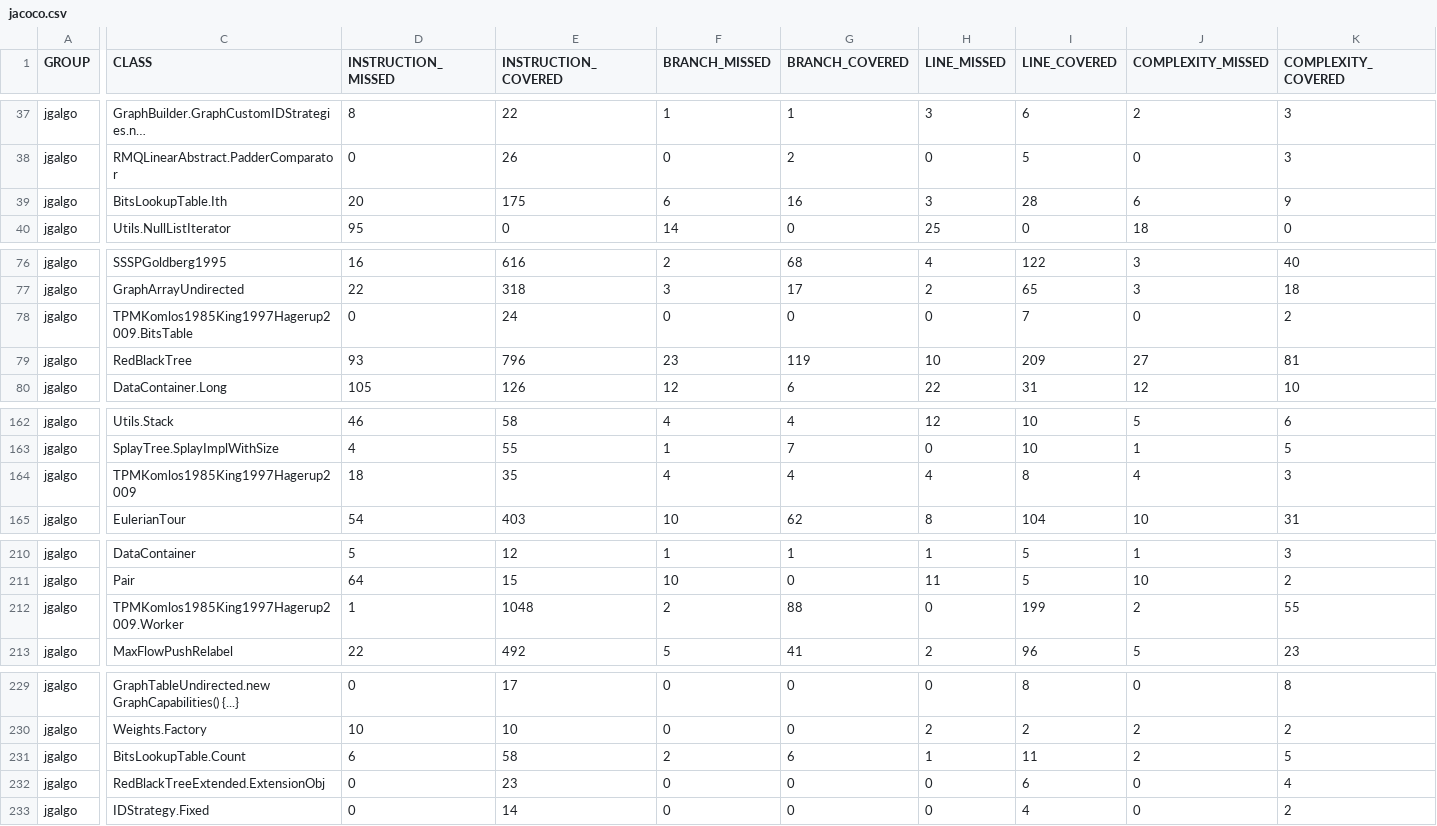
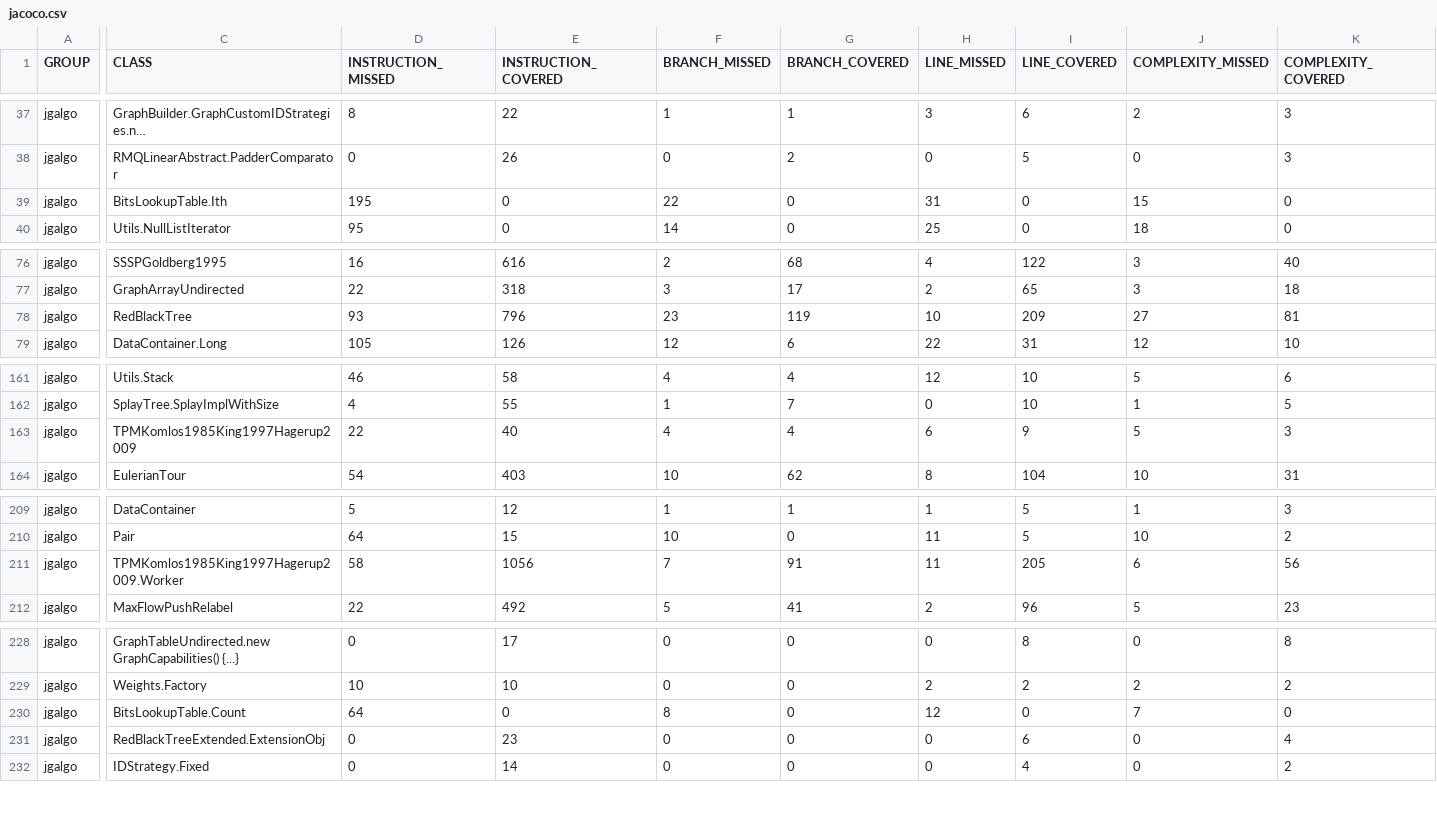
Before and after one commit to barakugav/JGAlgo, a CSV file: jacoco.csv, drawn as a sheet; only a part is shown, gaps mark what is left out; long unchanged cells end in …; removed rows and columns are numbered as before the commit, all else as after; rows hold the shown columns only; the diff covers the shown part only; the diff names each change by its address in the sheet, - before the commit and + after, or states it on an @@ line.

Commit message:
Deploying to coverage from @ barakugav/JGAlgo@422be90fa10e457b9bc1e953bb762d06af0432b5 🚀

```diff
--- a/jacoco.csv
+++ b/jacoco.csv
-D39 (INSTRUCTION_MISSED): 20
+D39 (INSTRUCTION_MISSED): 195
-E39 (INSTRUCTION_COVERED): 175
+E39 (INSTRUCTION_COVERED): 0
-F39 (BRANCH_MISSED): 6
+F39 (BRANCH_MISSED): 22
-G39 (BRANCH_COVERED): 16
+G39 (BRANCH_COVERED): 0
-H39 (LINE_MISSED): 3
+H39 (LINE_MISSED): 31
-I39 (LINE_COVERED): 28
+I39 (LINE_COVERED): 0
-J39 (COMPLEXITY_MISSED): 6
+J39 (COMPLEXITY_MISSED): 15
-K39 (COMPLEXITY_COVERED): 9
+K39 (COMPLEXITY_COVERED): 0
-row 78: jgalgo | TPMKomlos1985King1997Hagerup2009.BitsTable | 0 | 24 | 0 | 0 | 0 | 7 | 0 | 2
-D163 (INSTRUCTION_MISSED): 18
+D163 (INSTRUCTION_MISSED): 22
-E163 (INSTRUCTION_COVERED): 35
+E163 (INSTRUCTION_COVERED): 40
-H163 (LINE_MISSED): 4
+H163 (LINE_MISSED): 6
-I163 (LINE_COVERED): 8
+I163 (LINE_COVERED): 9
-J163 (COMPLEXITY_MISSED): 4
+J163 (COMPLEXITY_MISSED): 5
-D211 (INSTRUCTION_MISSED): 1
+D211 (INSTRUCTION_MISSED): 58
-E211 (INSTRUCTION_COVERED): 1048
+E211 (INSTRUCTION_COVERED): 1056
-F211 (BRANCH_MISSED): 2
+F211 (BRANCH_MISSED): 7
-G211 (BRANCH_COVERED): 88
+G211 (BRANCH_COVERED): 91
-H211 (LINE_MISSED): 0
+H211 (LINE_MISSED): 11
-I211 (LINE_COVERED): 199
+I211 (LINE_COVERED): 205
-J211 (COMPLEXITY_MISSED): 2
+J211 (COMPLEXITY_MISSED): 6
-K211 (COMPLEXITY_COVERED): 55
+K211 (COMPLEXITY_COVERED): 56
-D230 (INSTRUCTION_MISSED): 6
+D230 (INSTRUCTION_MISSED): 64
-E230 (INSTRUCTION_COVERED): 58
+E230 (INSTRUCTION_COVERED): 0
-F230 (BRANCH_MISSED): 2
+F230 (BRANCH_MISSED): 8
-G230 (BRANCH_COVERED): 6
+G230 (BRANCH_COVERED): 0
-H230 (LINE_MISSED): 1
+H230 (LINE_MISSED): 12
-I230 (LINE_COVERED): 11
+I230 (LINE_COVERED): 0
-J230 (COMPLEXITY_MISSED): 2
+J230 (COMPLEXITY_MISSED): 7
-K230 (COMPLEXITY_COVERED): 5
+K230 (COMPLEXITY_COVERED): 0
```
Also changed, not shown: 6 edited cells elsewhere in this file, 15 other files.
